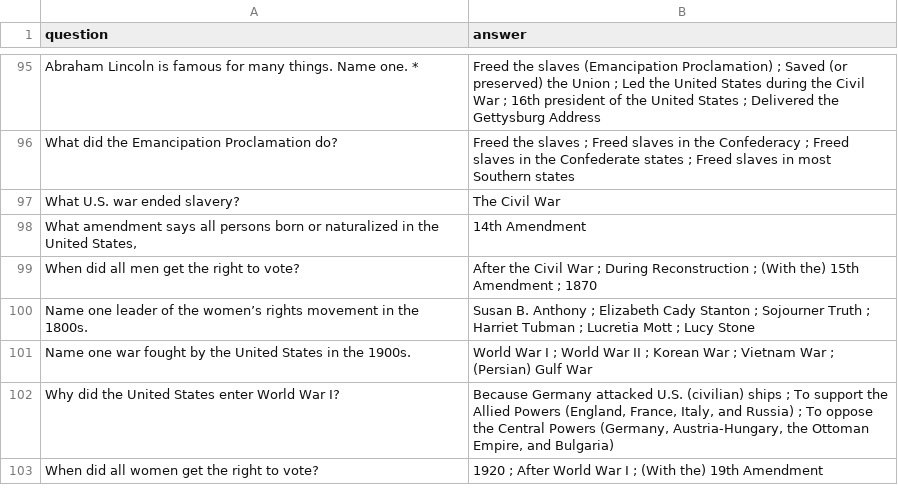
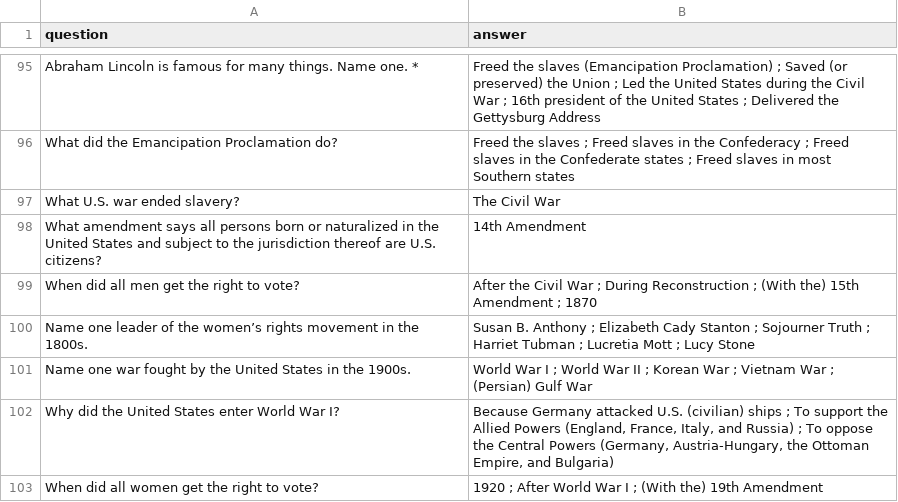
Before and after one commit to ofobedoza/civics_prep, a CSV file: civics_questions.csv, drawn as a sheet; only a part is shown, gaps mark what is left out.

Commit message:
Updated UI and fixed incomplete questions.

```diff
--- a/civics_questions.csv
+++ b/civics_questions.csv
@@ -97,3 +97,3 @@ What did the Emancipation Proclamation do?,Freed the slaves ; Freed slaves in th
 What U.S. war ended slavery?,The Civil War
-"What amendment says all persons born or naturalized in the United States,",14th Amendment
+What amendment says all persons born or naturalized in the United States and subject to the jurisdiction thereof are U.S. citizens?,14th Amendment
 When did all men get the right to vote?,After the Civil War ; During Reconstruction ; (With the) 15th Amendment ; 1870
```
Also changed, not shown: 1 other file.
